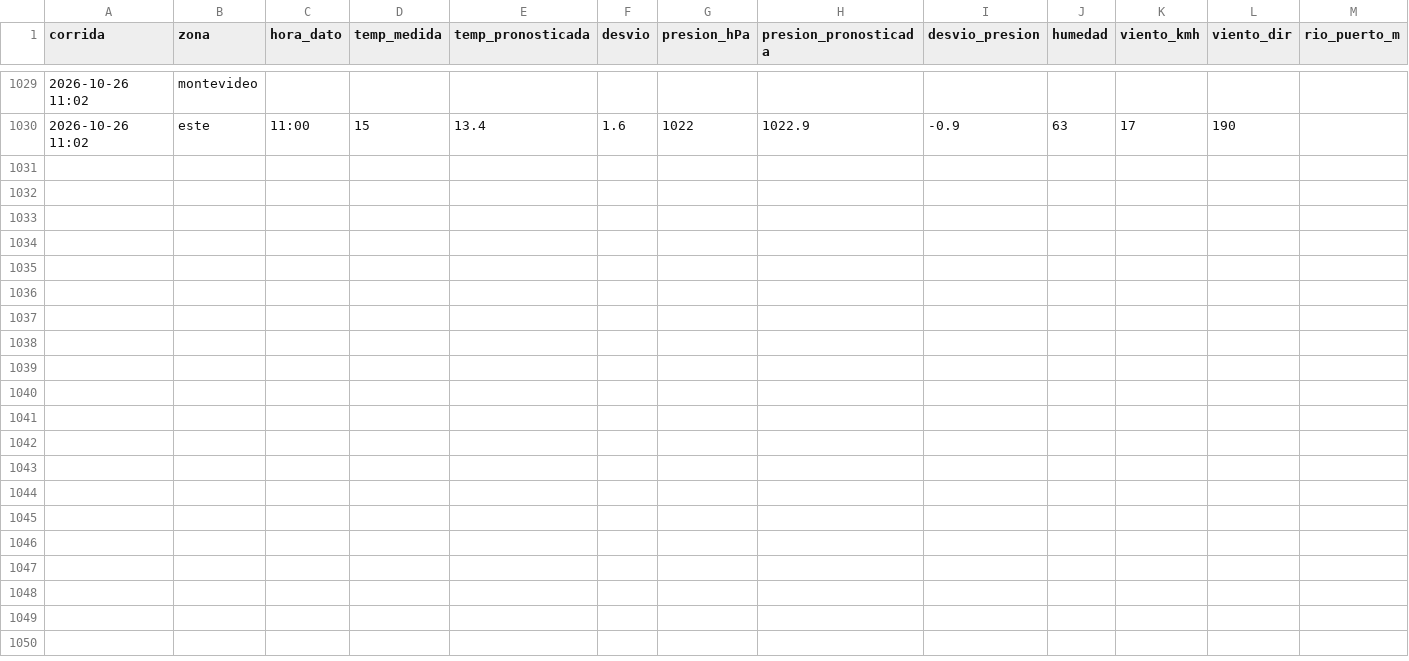
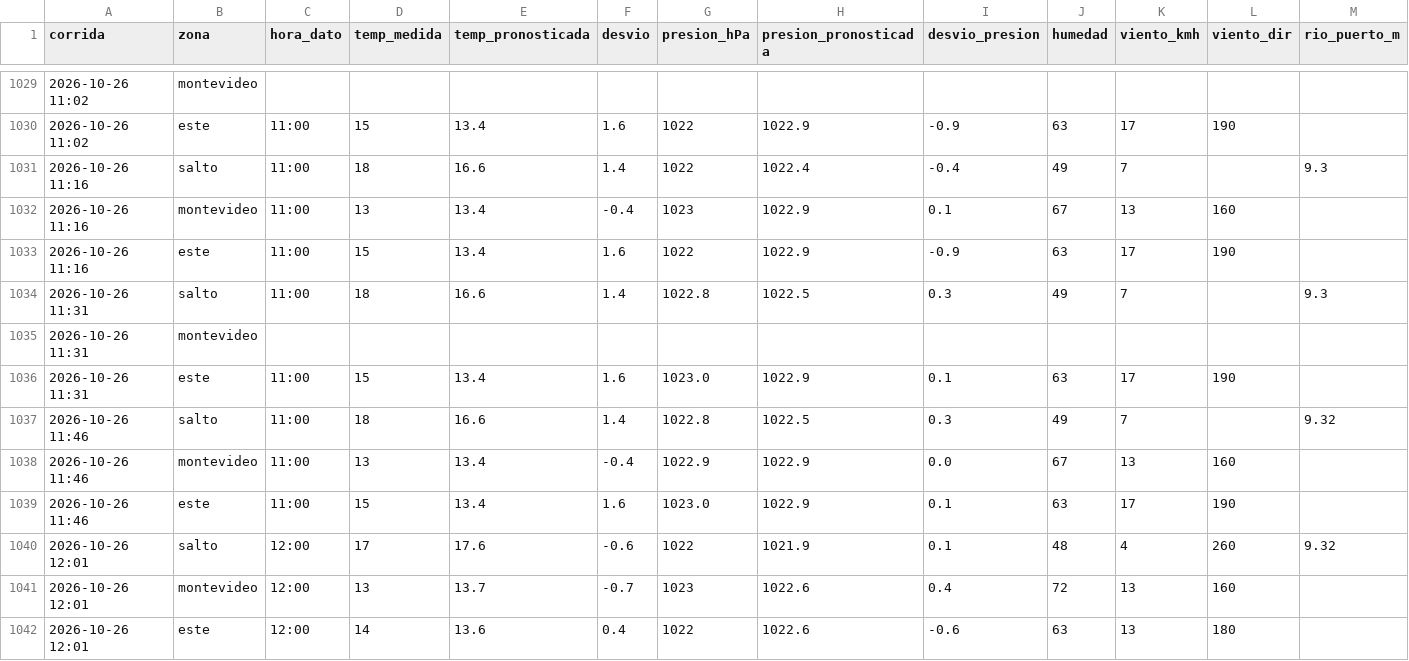
Before and after one commit to PatricioFerreira/Predictor-Noesis, a CSV file: data/historial/registro-2026-10.csv, drawn as a sheet; only a part is shown, gaps mark what is left out; rows hold the shown columns only; the diff names each change by its address in the sheet, - before the commit and + after, or states it on an @@ line.

Commit message:
Datos 2026-10-26T15:02Z

```diff
--- a/data/historial/registro-2026-10.csv
+++ b/data/historial/registro-2026-10.csv
+row 1031: 2026-10-26 11:16 | salto | 11:00 | 18 | 16.6 | 1.4 | 1022 | 1022.4 | -0.4 | 49 | 7 |  | 9.3
+row 1032: 2026-10-26 11:16 | montevideo | 11:00 | 13 | 13.4 | -0.4 | 1023 | 1022.9 | 0.1 | 67 | 13 | 160
+row 1033: 2026-10-26 11:16 | este | 11:00 | 15 | 13.4 | 1.6 | 1022 | 1022.9 | -0.9 | 63 | 17 | 190
+row 1034: 2026-10-26 11:31 | salto | 11:00 | 18 | 16.6 | 1.4 | 1022.8 | 1022.5 | 0.3 | 49 | 7 |  | 9.3
+row 1035: 2026-10-26 11:31 | montevideo
+row 1036: 2026-10-26 11:31 | este | 11:00 | 15 | 13.4 | 1.6 | 1023.0 | 1022.9 | 0.1 | 63 | 17 | 190
+row 1037: 2026-10-26 11:46 | salto | 11:00 | 18 | 16.6 | 1.4 | 1022.8 | 1022.5 | 0.3 | 49 | 7 |  | 9.32
+row 1038: 2026-10-26 11:46 | montevideo | 11:00 | 13 | 13.4 | -0.4 | 1022.9 | 1022.9 | 0.0 | 67 | 13 | 160
+row 1039: 2026-10-26 11:46 | este | 11:00 | 15 | 13.4 | 1.6 | 1023.0 | 1022.9 | 0.1 | 63 | 17 | 190
+row 1040: 2026-10-26 12:01 | salto | 12:00 | 17 | 17.6 | -0.6 | 1022 | 1021.9 | 0.1 | 48 | 4 | 260 | 9.32
+row 1041: 2026-10-26 12:01 | montevideo | 12:00 | 13 | 13.7 | -0.7 | 1023 | 1022.6 | 0.4 | 72 | 13 | 160
+row 1042: 2026-10-26 12:01 | este | 12:00 | 14 | 13.6 | 0.4 | 1022 | 1022.6 | -0.6 | 63 | 13 | 180
```
Also changed, not shown: data/historial/medido-2026-10.csv, 10 other files.
